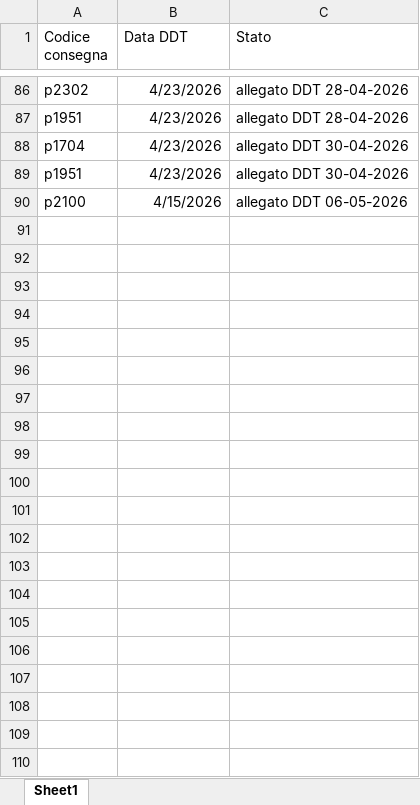
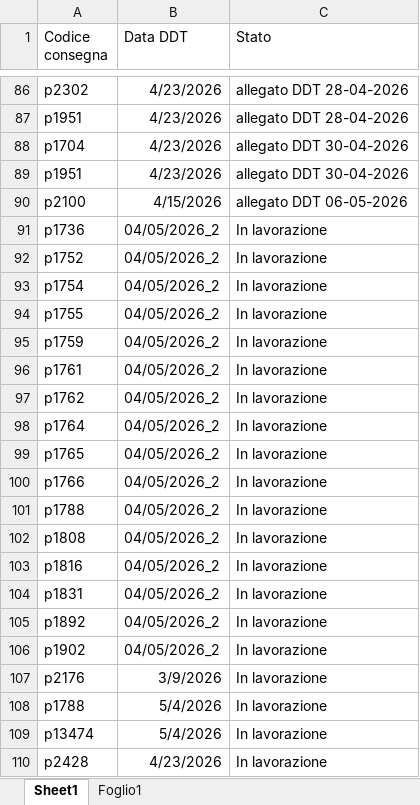
Before and after one commit to Diego-Stack-ai/AppLogSolution, an Excel workbook: AppLogSolutionLocale/dati/rientri_ddt.xlsx, sheet Sheet1, drawn as a sheet; only a part is shown, gaps mark what is left out; values as stored, in another font and other column widths than the file's, no borders; the diff names each change by its address in the sheet, - before the commit and + after, or states it on an @@ line.

```diff
--- a/AppLogSolutionLocale/dati/rientri_ddt.xlsx (sheet Sheet1)
+++ b/AppLogSolutionLocale/dati/rientri_ddt.xlsx (sheet Sheet1)
+sheet tab: Foglio1
+row 91: p1736 | 04/05/2026_2 | In lavorazione
+row 92: p1752 | 04/05/2026_2 | In lavorazione
+row 93: p1754 | 04/05/2026_2 | In lavorazione
+row 94: p1755 | 04/05/2026_2 | In lavorazione
+row 95: p1759 | 04/05/2026_2 | In lavorazione
+row 96: p1761 | 04/05/2026_2 | In lavorazione
+row 97: p1762 | 04/05/2026_2 | In lavorazione
+row 98: p1764 | 04/05/2026_2 | In lavorazione
+row 99: p1765 | 04/05/2026_2 | In lavorazione
+row 100: p1766 | 04/05/2026_2 | In lavorazione
+row 101: p1788 | 04/05/2026_2 | In lavorazione
+row 102: p1808 | 04/05/2026_2 | In lavorazione
+row 103: p1816 | 04/05/2026_2 | In lavorazione
+row 104: p1831 | 04/05/2026_2 | In lavorazione
+row 105: p1892 | 04/05/2026_2 | In lavorazione
+row 106: p1902 | 04/05/2026_2 | In lavorazione
+row 107: p2176 | 3/9/2026 | In lavorazione
+row 108: p1788 | 5/4/2026 | In lavorazione
+row 109: p13474 | 5/4/2026 | In lavorazione
+row 110: p2428 | 4/23/2026 | In lavorazione
```
Also changed, not shown: 8 other files.
